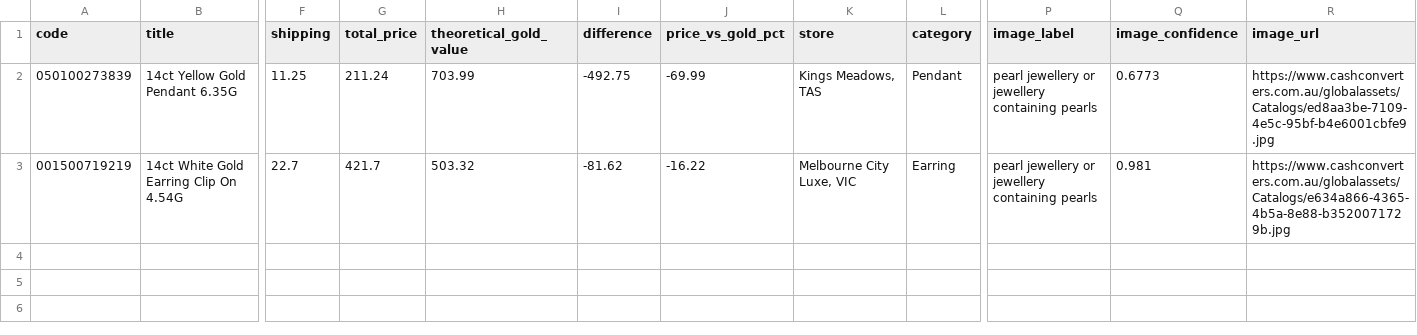
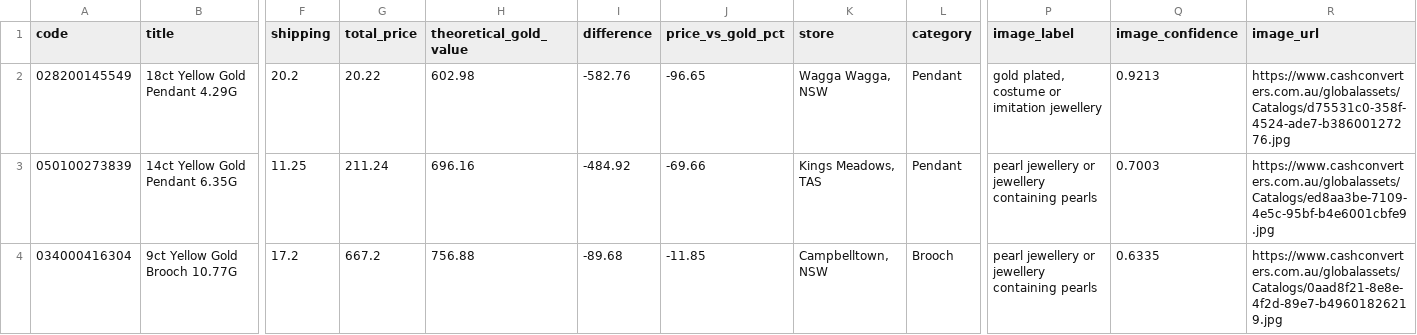
Before and after one commit to tycab03/gold-deal-finder, a CSV file: image_rejected.csv, drawn as a sheet; only a part is shown, gaps mark what is left out; removed rows and columns are numbered as before the commit, all else as after; rows hold the shown columns only; the diff names each change by its address in the sheet, - before the commit and + after, or states it on an @@ line.

```diff
--- a/image_rejected.csv
+++ b/image_rejected.csv
+row 2: 028200145549 | 18ct Yellow Gold Pendant 4.29G | 20.2 | 20.22 | 602.98 | -582.76 | -96.65 | Wagga Wagga, NSW | Pendant | gold plated, costume or imitation jewellery | 0.9213 | https://www.cashconverters.com.au/globalassets/Catalogs/d75531c0-358f-4524-ade7-b38600127276.jpg
-H3 (theoretical_gold_value): 703.99
+H3 (theoretical_gold_value): 696.16
-I3 (difference): -492.75
+I3 (difference): -484.92
-J3 (price_vs_gold_pct): -69.99
+J3 (price_vs_gold_pct): -69.66
-Q3 (image_confidence): 0.6773
+Q3 (image_confidence): 0.7003
-row 3: 001500719219 | 14ct White Gold Earring Clip On 4.54G | 22.7 | 421.7 | 503.32 | -81.62 | -16.22 | Melbourne City Luxe, VIC | Earring | pearl jewellery or jewellery containing pearls | 0.981 | https://www.cashconverters.com.au/globalassets/Catalogs/e634a866-4365-4b5a-8e88-b3520071729b.jpg
+row 4: 034000416304 | 9ct Yellow Gold Brooch 10.77G | 17.2 | 667.2 | 756.88 | -89.68 | -11.85 | Campbelltown, NSW | Brooch | pearl jewellery or jewellery containing pearls | 0.6335 | https://www.cashconverters.com.au/globalassets/Catalogs/0aad8f21-8e8e-4f2d-89e7-b49601826219.jpg
```
Also changed, not shown: 1 other file.
